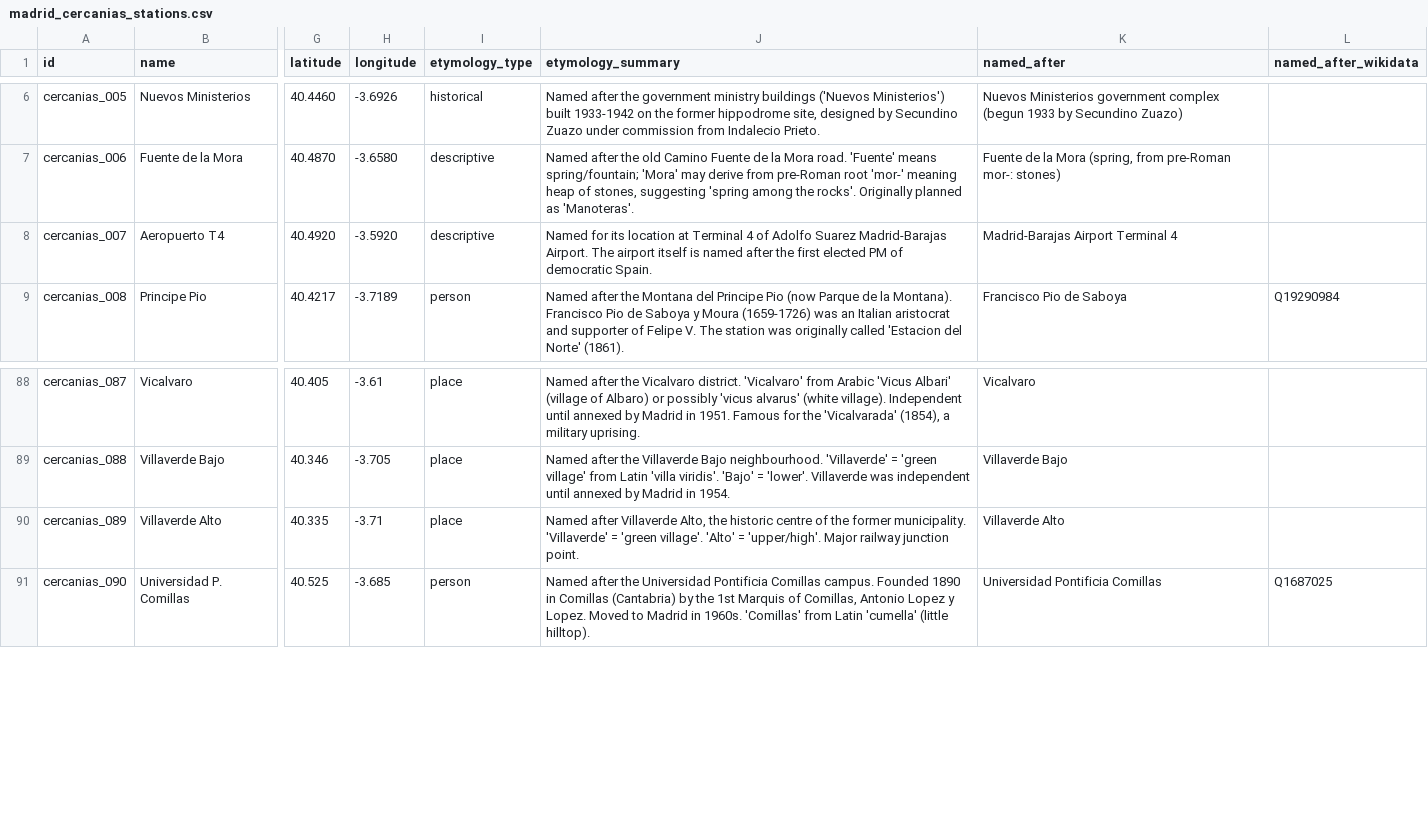
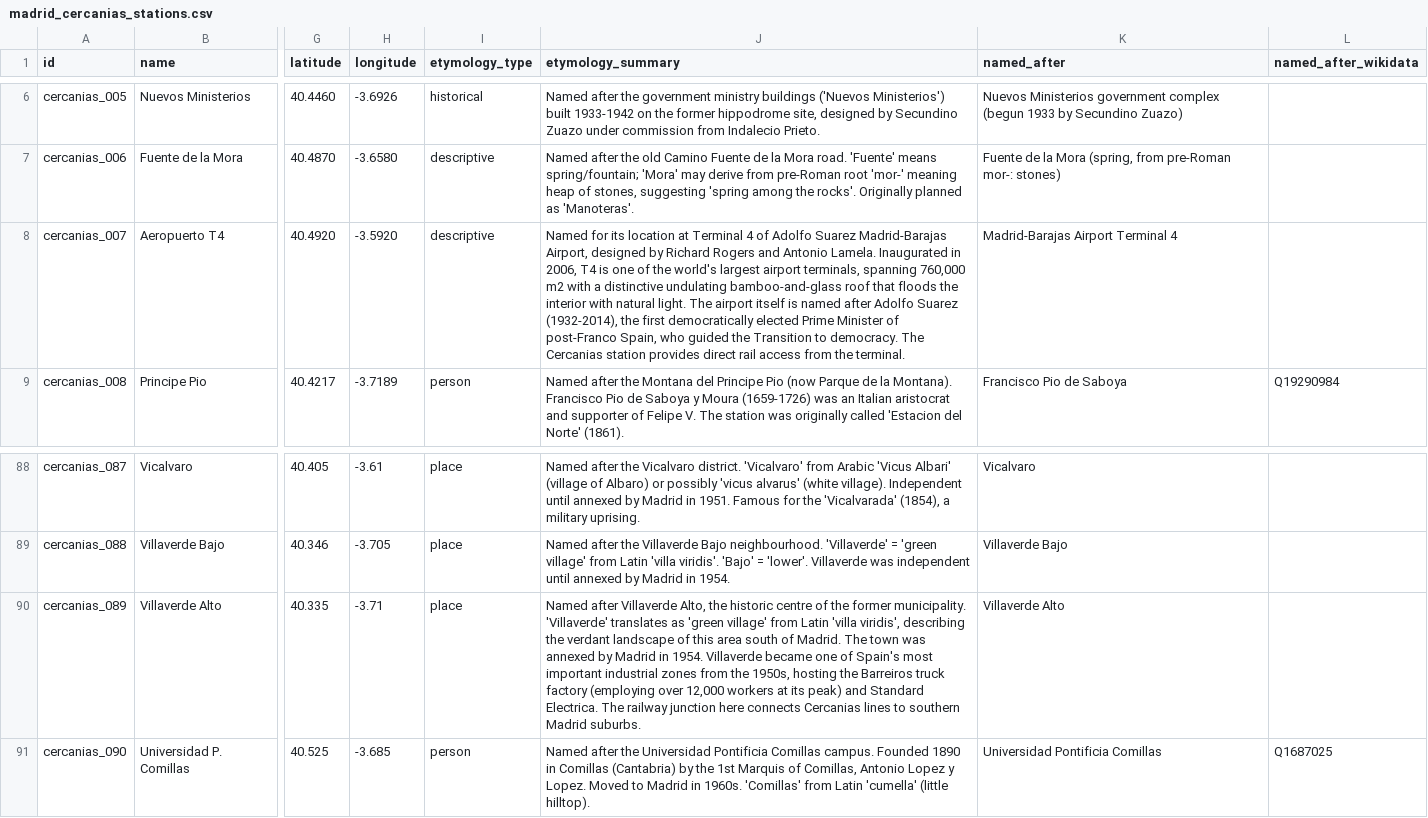
Before and after one commit to lbm364dl/toponyms-origins, a CSV file: data/madrid_cercanias_stations.csv, drawn as a sheet; only a part is shown, gaps mark what is left out; the diff names each change by its address in the sheet, - before the commit and + after, or states it on an @@ line.

```diff
--- a/data/madrid_cercanias_stations.csv
+++ b/data/madrid_cercanias_stations.csv
-J8 (etymology_summary): …Suarez Madrid-Barajas Airport. The airport itself is named after the first elected PM of democratic Spain.
+J8 (etymology_summary): …Suarez Madrid-Barajas Airport, designed by Richard Rogers and Antonio Lamela. Inaugurated in 2006, T4 is one of the world's largest airport terminals, spanning 760,000 m2 with a distinctive undulating bamboo-and-glass roof that floods the interior with natural light. The airport itself is named after Adolfo Suarez (1932-2014), the first democratically elected Prime Minister of post-Franco Spain, who guided the Transition to democracy. The Cercanias station provides direct rail access from the terminal.
-J90 (etymology_summary): …municipality. 'Villaverde' = 'green village'. 'Alto' = 'upper/high'. Major railway junction point.
+J90 (etymology_summary): …municipality. 'Villaverde' translates as 'green village' from Latin 'villa viridis', describing the verdant landscape of this area south of Madrid. The town was annexed by Madrid in 1954. Villaverde became one of Spain's most important industrial zones from the 1950s, hosting the Barreiros truck factory (employing over 12,000 workers at its peak) and Standard Electrica. The railway junction here connects Cercanias lines to southern Madrid suburbs.
```
Also changed, not shown: data/madrid_metro_stations.csv, 2 other files.
